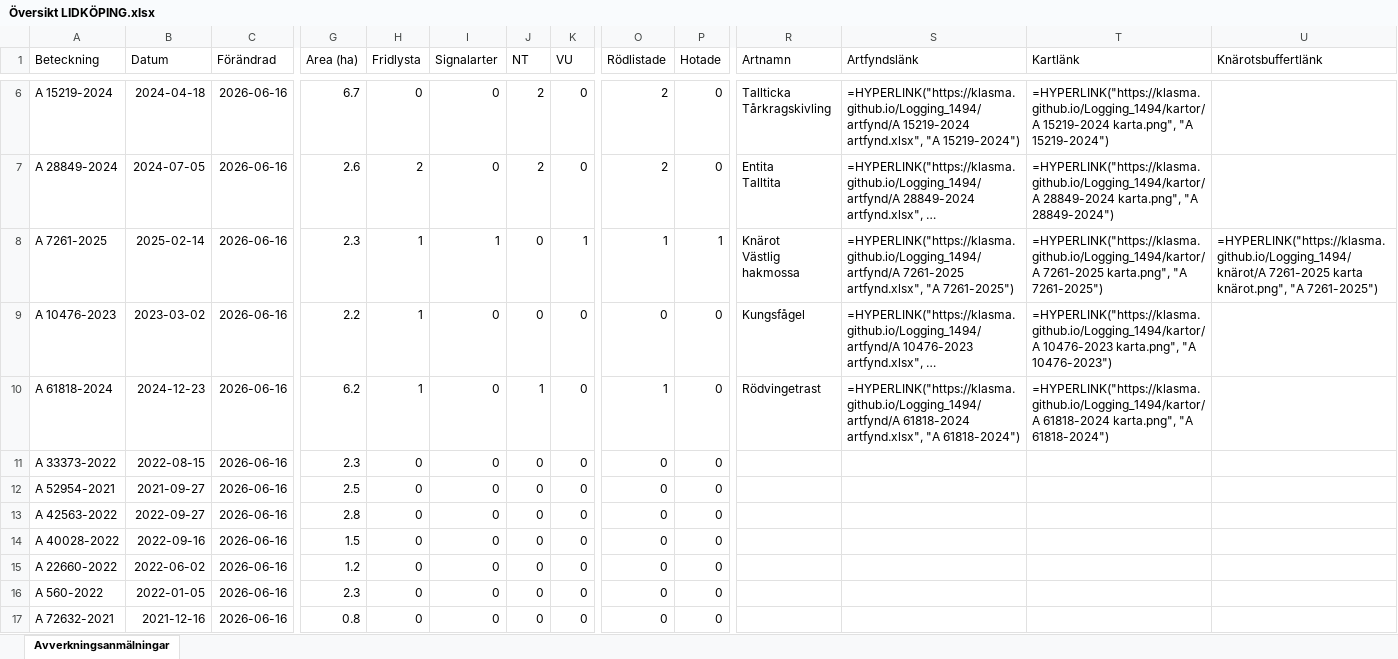
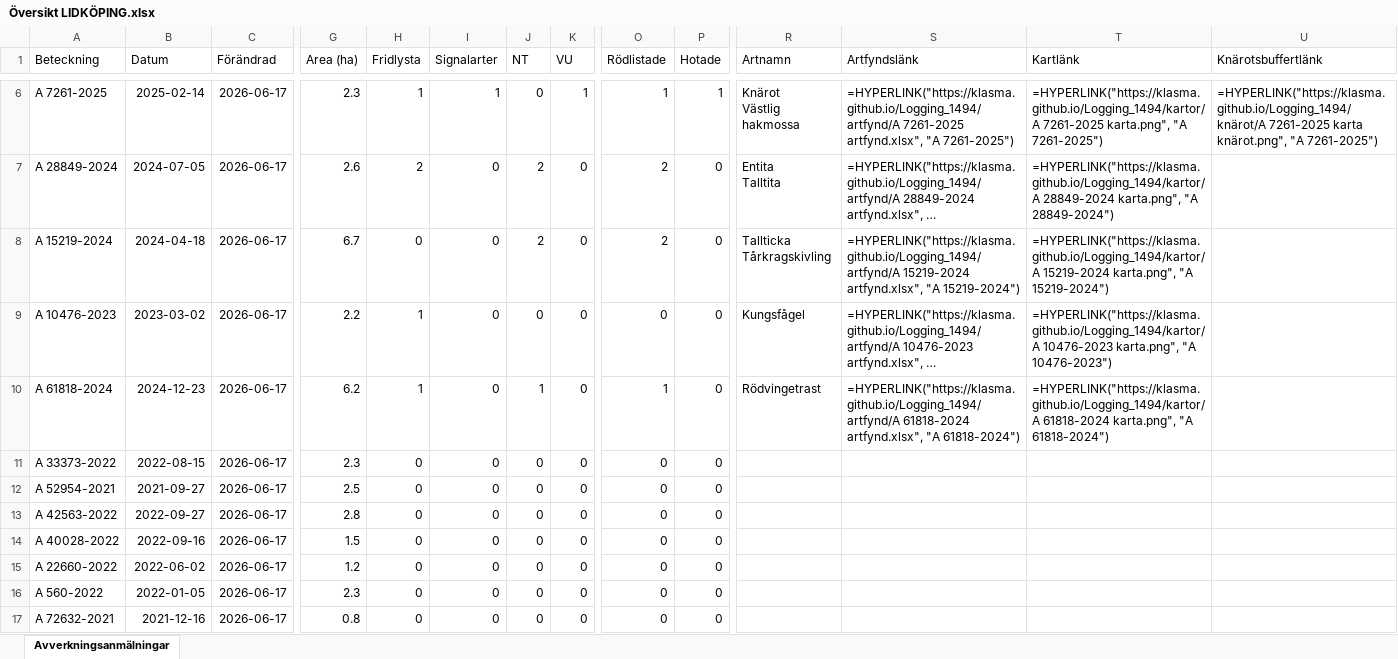
Before and after one commit to klasma/Logging_1494, an Excel workbook: Översikt LIDKÖPING.xlsx, sheet Avverkningsanmälningar, drawn as a sheet; only a part is shown, gaps mark what is left out; long unchanged cells end in …; values as stored, in another font and other column widths than the file's, no borders; formulas without a stored value are shown as written; ↵ is a line break in a cell; the diff covers the shown part only; the diff names each change by its address in the sheet, - before the commit and + after, or states it on an @@ line.

```diff
--- a/Översikt LIDKÖPING.xlsx (sheet Avverkningsanmälningar)
+++ b/Översikt LIDKÖPING.xlsx (sheet Avverkningsanmälningar)
-A6 (Beteckning): A 15219-2024
+A6 (Beteckning): A 7261-2025
-B6 (Datum): 2024-04-18
+B6 (Datum): 2025-02-14
-C6:C17 (Förändrad): 2026-06-16
+C6:C17 (Förändrad): 2026-06-17
-G6 (Area (ha)): 6.7
+G6 (Area (ha)): 2.3
-H6 (Fridlysta): 0
+H6 (Fridlysta): 1
-I6 (Signalarter): 0
+I6 (Signalarter): 1
-J6 (NT): 2
+J6 (NT): 0
-K6 (VU): 0
+K6 (VU): 1
-O6 (Rödlistade): 2
+O6 (Rödlistade): 1
-P6 (Hotade): 0
+P6 (Hotade): 1
-R6 (Artnamn): Tallticka ↵ Tårkragskivling
+R6 (Artnamn): Knärot ↵ Västlig hakmossa
-S6 (Artfyndslänk): =HYPERLINK("https://klasma.github.io/Logging_1494/artfynd/A 15219-2024 artfynd.xlsx", "A 15219-2024")
+S6 (Artfyndslänk): =HYPERLINK("https://klasma.github.io/Logging_1494/artfynd/A 7261-2025 artfynd.xlsx", "A 7261-2025")
-T6 (Kartlänk): =HYPERLINK("https://klasma.github.io/Logging_1494/kartor/A 15219-2024 karta.png", "A 15219-2024")
+T6 (Kartlänk): =HYPERLINK("https://klasma.github.io/Logging_1494/kartor/A 7261-2025 karta.png", "A 7261-2025")
-U6 (Knärotsbuffertlänk): (empty)
+U6 (Knärotsbuffertlänk): =HYPERLINK("https://klasma.github.io/Logging_1494/knärot/A 7261-2025 karta knärot.png", "A 7261-2025")
-A8 (Beteckning): A 7261-2025
+A8 (Beteckning): A 15219-2024
-B8 (Datum): 2025-02-14
+B8 (Datum): 2024-04-18
-G8 (Area (ha)): 2.3
+G8 (Area (ha)): 6.7
-H8 (Fridlysta): 1
+H8 (Fridlysta): 0
-I8 (Signalarter): 1
+I8 (Signalarter): 0
-J8 (NT): 0
+J8 (NT): 2
-K8 (VU): 1
+K8 (VU): 0
-O8 (Rödlistade): 1
+O8 (Rödlistade): 2
-P8 (Hotade): 1
+P8 (Hotade): 0
-R8 (Artnamn): Knärot ↵ Västlig hakmossa
+R8 (Artnamn): Tallticka ↵ Tårkragskivling
-S8 (Artfyndslänk): =HYPERLINK("https://klasma.github.io/Logging_1494/artfynd/A 7261-2025 artfynd.xlsx", "A 7261-2025")
+S8 (Artfyndslänk): =HYPERLINK("https://klasma.github.io/Logging_1494/artfynd/A 15219-2024 artfynd.xlsx", "A 15219-2024")
-T8 (Kartlänk): =HYPERLINK("https://klasma.github.io/Logging_1494/kartor/A 7261-2025 karta.png", "A 7261-2025")
+T8 (Kartlänk): =HYPERLINK("https://klasma.github.io/Logging_1494/kartor/A 15219-2024 karta.png", "A 15219-2024")
-U8 (Knärotsbuffertlänk): =HYPERLINK("https://klasma.github.io/Logging_1494/knärot/A 7261-2025 karta knärot.png", "A 7261-2025")
+U8 (Knärotsbuffertlänk): (empty)
```
Also changed, not shown: 774 edited cells elsewhere in this sheet, artfynd/A 10476-2023 artfynd.xlsx, artfynd/A 15219-2024 artfynd.xlsx, 50 other files.
